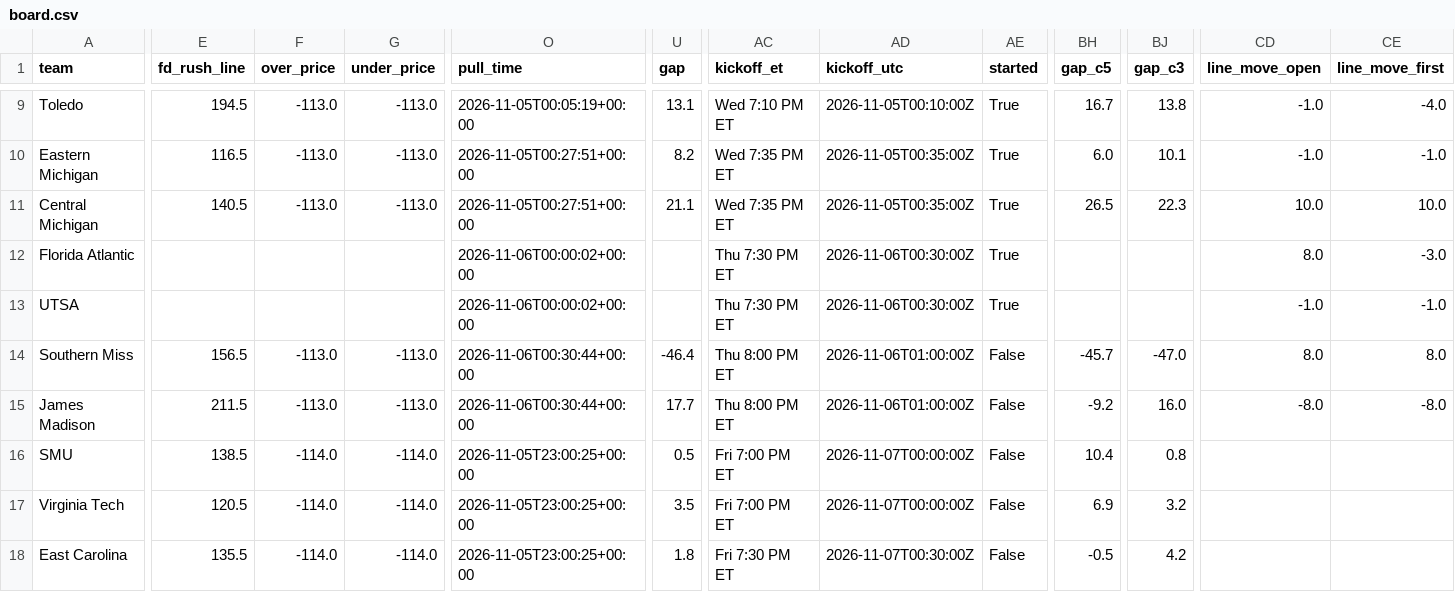
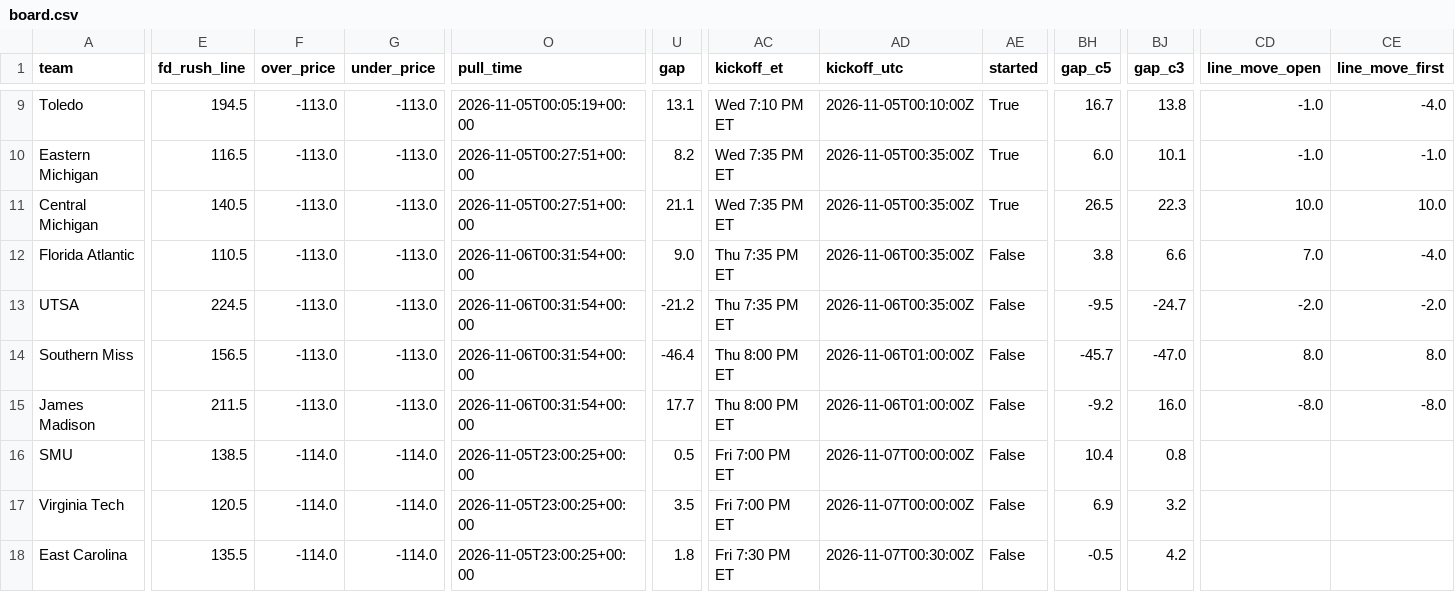
Before and after one commit to bradyt3321/cfb-yardage-dashboard, a CSV file: data/board.csv, drawn as a sheet; only a part is shown, gaps mark what is left out; the diff covers the shown part only; the diff names each change by its address in the sheet, - before the commit and + after, or states it on an @@ line.

```diff
--- a/data/board.csv
+++ b/data/board.csv
-E12 (fd_rush_line): (empty)
+E12 (fd_rush_line): 110.5
-F12:F13 (over_price): (empty)
+F12:F13 (over_price): -113.0
-G12:G13 (under_price): (empty)
+G12:G13 (under_price): -113.0
-O12:O13 (pull_time): 2026-11-06T00:00:02+00:00
+O12:O13 (pull_time): 2026-11-06T00:31:54+00:00
-U12 (gap): (empty)
+U12 (gap): 9.0
-AC12:AC13 (kickoff_et): Thu 7:30 PM ET
+AC12:AC13 (kickoff_et): Thu 7:35 PM ET
-AD12:AD13 (kickoff_utc): 2026-11-06T00:30:00Z
+AD12:AD13 (kickoff_utc): 2026-11-06T00:35:00Z
-AE12:AE13 (started): True
+AE12:AE13 (started): False
-BH12 (gap_c5): (empty)
+BH12 (gap_c5): 3.8
-BJ12 (gap_c3): (empty)
+BJ12 (gap_c3): 6.6
-CD12 (line_move_open): 8.0
+CD12 (line_move_open): 7.0
-CE12 (line_move_first): -3.0
+CE12 (line_move_first): -4.0
-E13 (fd_rush_line): (empty)
+E13 (fd_rush_line): 224.5
-U13 (gap): (empty)
+U13 (gap): -21.2
-BH13 (gap_c5): (empty)
+BH13 (gap_c5): -9.5
-BJ13 (gap_c3): (empty)
+BJ13 (gap_c3): -24.7
-CD13 (line_move_open): -1.0
+CD13 (line_move_open): -2.0
-CE13 (line_move_first): -1.0
+CE13 (line_move_first): -2.0
-O14:O15 (pull_time): 2026-11-06T00:30:44+00:00
+O14:O15 (pull_time): 2026-11-06T00:31:54+00:00
```
Also changed, not shown: 1 edited cell elsewhere in this file, 3 other files.
